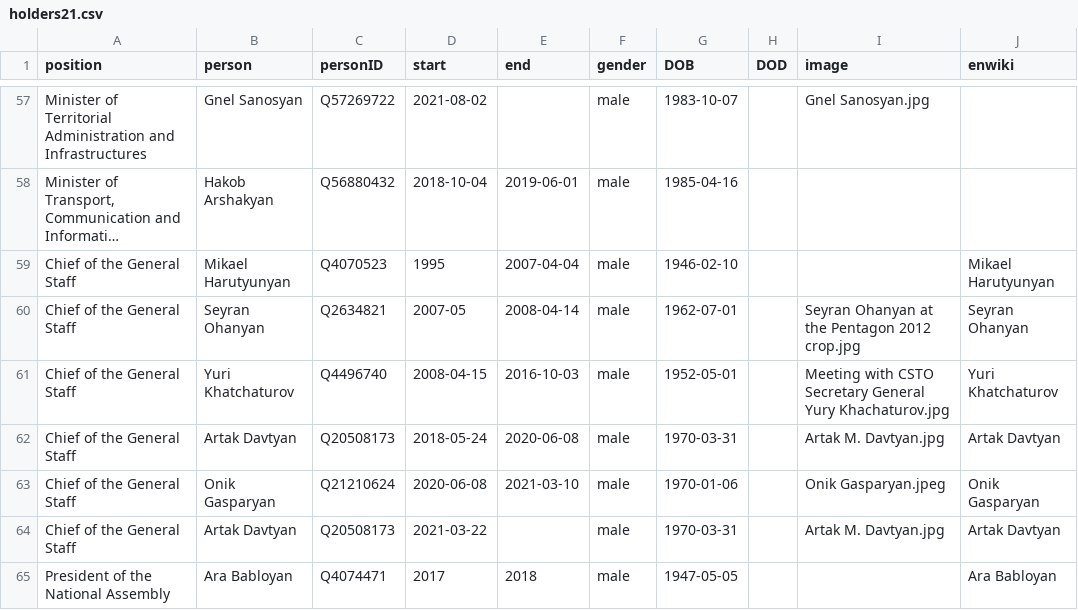
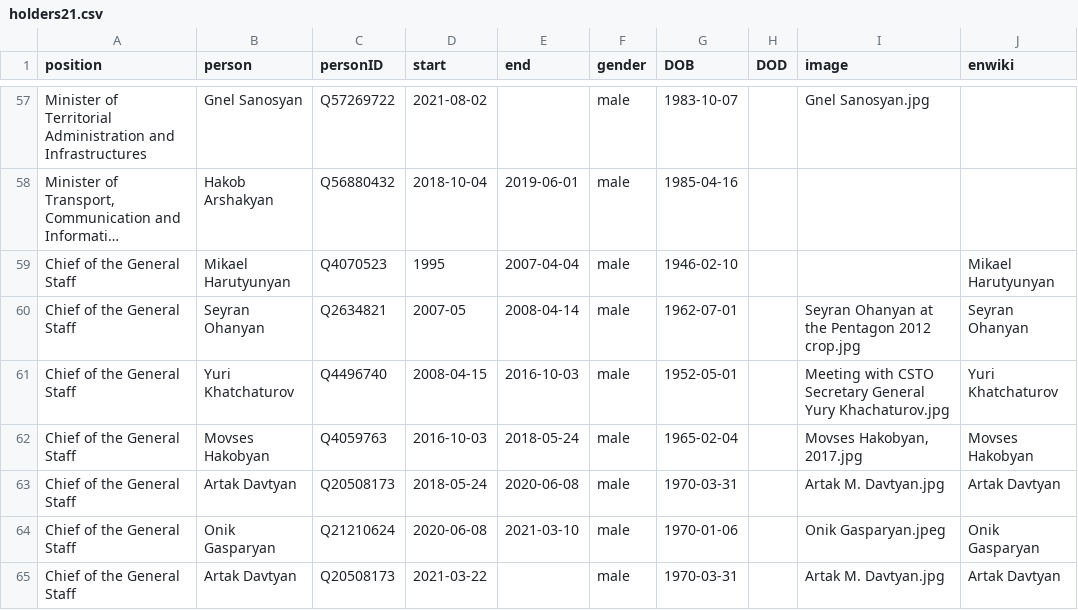
Before and after one commit to every-politician-scrapers/armenia-ministers, a CSV file: html/holders21.csv, drawn as a sheet; only a part is shown, gaps mark what is left out; the shorter side is filled out with more unchanged rows; long unchanged cells end in ….

```diff
--- a/html/holders21.csv
+++ b/html/holders21.csv
@@ -61,2 +61,3 @@ Chief of the General Staff,Seyran Ohanyan,Q2634821,2007-05,2008-04-14,male,1962-
 Chief of the General Staff,Yuri Khatchaturov,Q4496740,2008-04-15,2016-10-03,male,1952-05-01,,Meeting with CSTO Secretary General Yury Khachaturov.jpg,Yuri Khatchaturov
+Chief of the General Staff,Movses Hakobyan,Q4059763,2016-10-03,2018-05-24,male,1965-02-04,,"Movses Hakobyan, 2017.jpg",Movses Hakobyan
 Chief of the General Staff,Artak Davtyan,Q20508173,2018-05-24,2020-06-08,male,1970-03-31,,Artak M. Davtyan.jpg,Artak Davtyan
```
Also changed, not shown: 1 other file.
